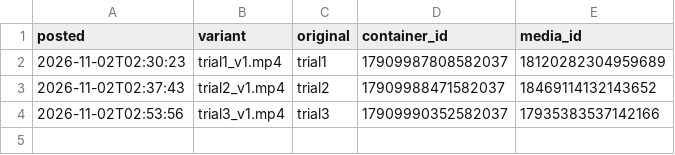
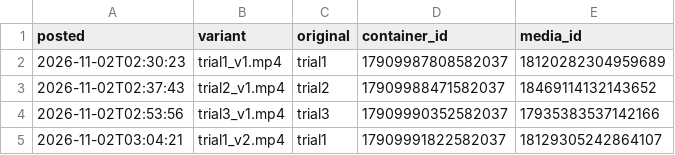
Before and after one commit to povhenson/Trial-Reels, a CSV file: posted_log.csv, drawn as a sheet; the diff names each change by its address in the sheet, - before the commit and + after, or states it on an @@ line.

```diff
--- a/posted_log.csv
+++ b/posted_log.csv
+row 5: 2026-11-02T03:04:21 | trial1_v2.mp4 | trial1 | 17909991822582037 | 18129305242864107
```
Also changed, not shown: variants_log.csv.
